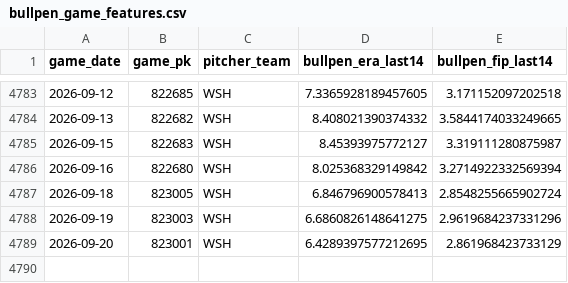
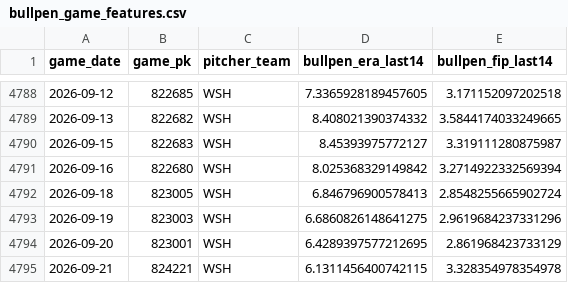
Before and after one commit to IanXiang587/Fantasy_Pitcher_Predictor, a CSV file: data/processed/bullpen_game_features.csv, drawn as a sheet; only a part is shown, gaps mark what is left out; the diff covers the shown part only; the diff names each change by its address in the sheet, - before the commit and + after, or states it on an @@ line.

```diff
--- a/data/processed/bullpen_game_features.csv
+++ b/data/processed/bullpen_game_features.csv
+row 4795: 2026-09-21 | 824221 | WSH | 6.1311456400742115 | 3.328354978354978
```
Also changed, not shown: 5 added rows elsewhere in this file, data/processed/latest_predictions.csv, data/processed/pitching_targets.csv, 2 other files.
